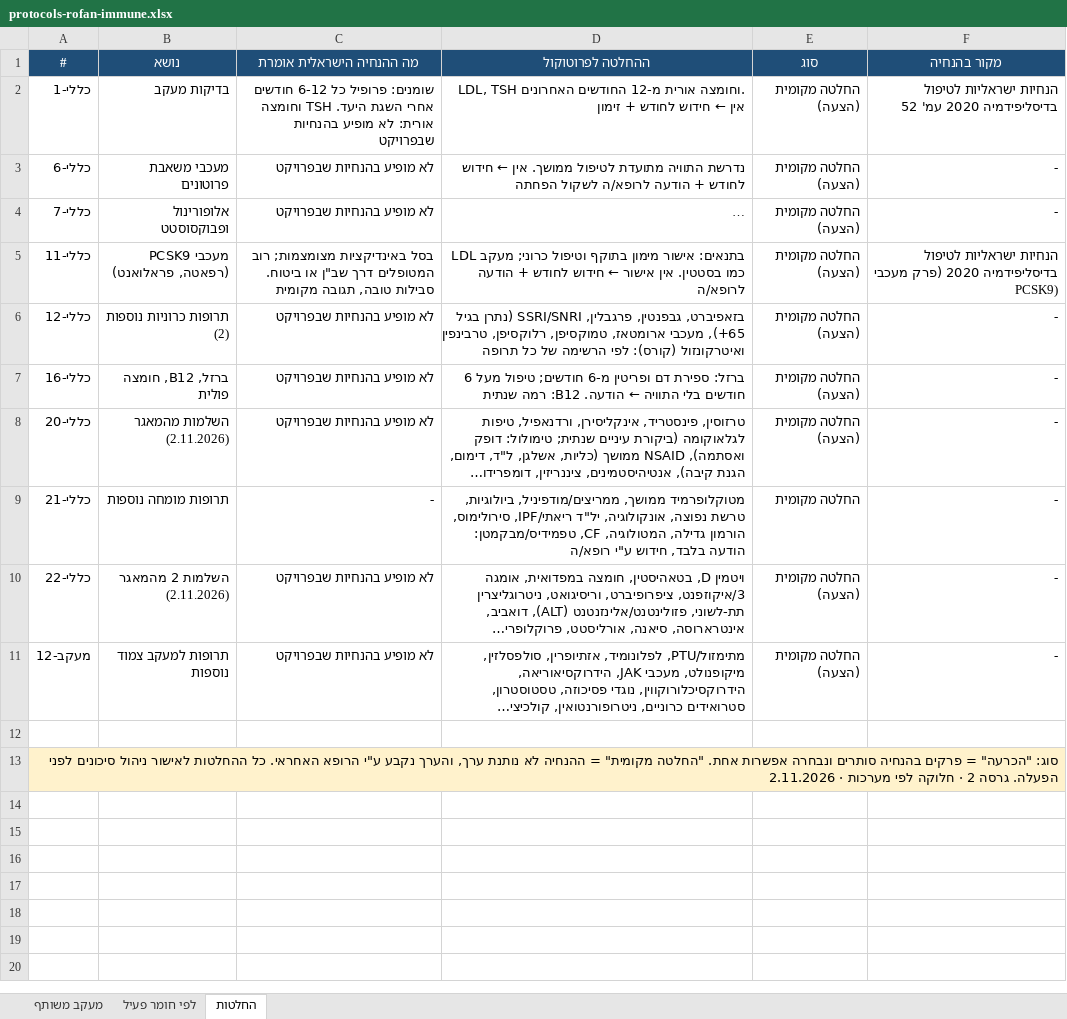
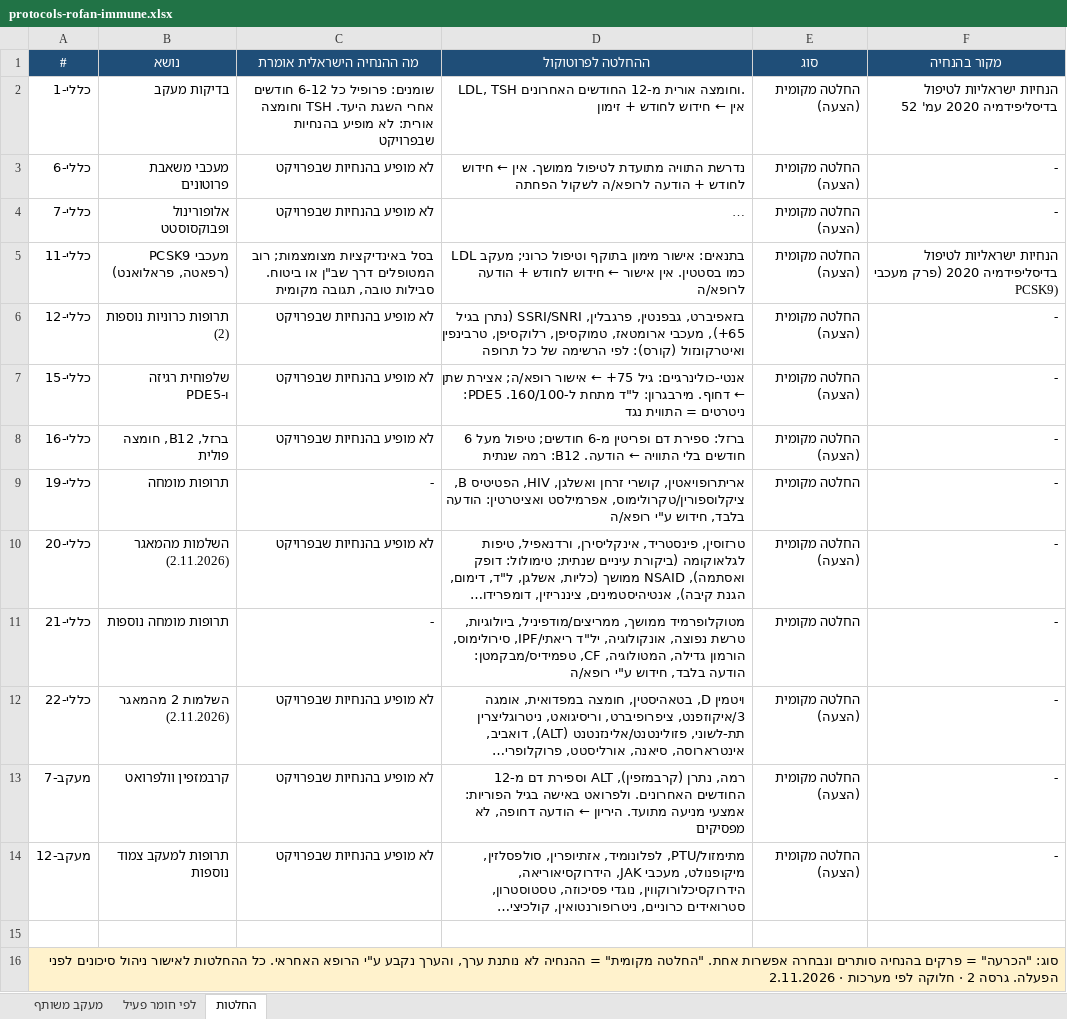
Before and after one commit to asseoy/medical_aids, an Excel workbook: protocols-rofan-immune.xlsx, sheet החלטות, drawn as a sheet; long unchanged cells end in …; values as stored, in another font and other column widths than the file's, no borders; the diff names each change by its address in the sheet, - before the commit and + after, or states it on an @@ line.

```diff
--- a/protocols-rofan-immune.xlsx (sheet החלטות)
+++ b/protocols-rofan-immune.xlsx (sheet החלטות)
+row 7: כללי-15 | שלפוחית רגיזה ו-PDE5 | לא מופיע בהנחיות שבפרויקט | אנטי-כולינרגיים: גיל 75+ ← אישור רופא/ה; אצירת שתן ← דחוף. מירבגרון: ל"ד מתחת ל-160/100. PDE5: ניטרטים = התווית נגד | החלטה מקומית (הצעה) | -
+row 9: כללי-19 | תרופות מומחה | - | אריתרופויאטין, קושרי זרחן ואשלגן, HIV, הפטיטיס B, ציקלוספורין/טקרולימוס, אפרמילסט ואציטרטין: הודעה בלבד, חידוש ע"י רופא/ה | החלטה מקומית | -
+row 13: מעקב-7 | קרבמזפין וולפרואט | לא מופיע בהנחיות שבפרויקט | רמה, נתרן (קרבמזפין), ALT וספירת דם מ-12 החודשים האחרונים. ולפרואט באישה בגיל הפוריות: אמצעי מניעה מתועד. היריון ← הודעה דחופה, לא מפסיקים | החלטה מקומית (הצעה) | -
```
Also changed, not shown: sheet לפי חומר פעיל, formulas that keep their value, protocols-rofan-eyeskin.xlsx, protocols-rofan-psych.xlsx, 7 other files.
